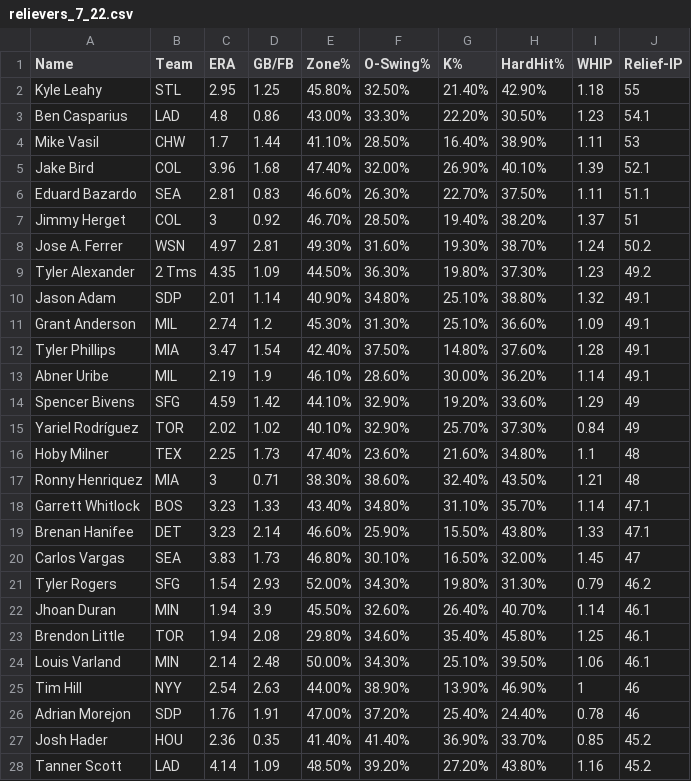
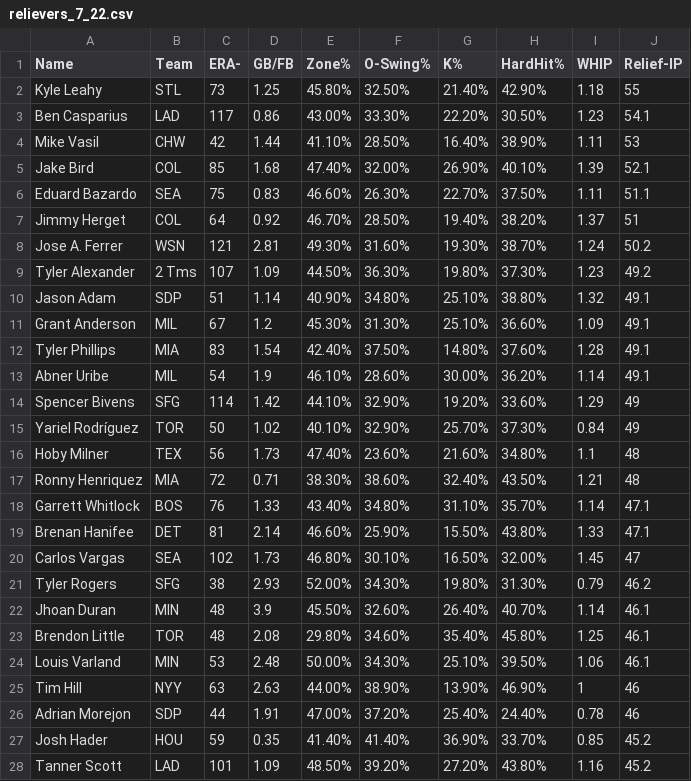
Before and after one commit to kiranpathy/relievers, a CSV file: relievers_7_22.csv, drawn as a sheet; only a part is shown; the diff covers the shown part only.

Commit message:
New data

```diff
--- a/relievers_7_22.csv
+++ b/relievers_7_22.csv
@@ -1,28 +1,28 @@
-Name,Team,ERA,GB/FB,Zone%,O-Swing%,K%,HardHit%,WHIP,Relief-IP
-Kyle Leahy,STL,2.95,1.25,45.80%,32.50%,21.40%,42.90%,1.18,55
-Ben Casparius,LAD,4.8,0.86,43.00%,33.30%,22.20%,30.50%,1.23,54.1
-Mike Vasil,CHW,1.7,1.44,41.10%,28.50%,16.40%,38.90%,1.11,53
-Jake Bird,COL,3.96,1.68,47.40%,32.00%,26.90%,40.10%,1.39,52.1
-Eduard Bazardo,SEA,2.81,0.83,46.60%,26.30%,22.70%,37.50%,1.11,51.1
-Jimmy Herget,COL,3,0.92,46.70%,28.50%,19.40%,38.20%,1.37,51
-Jose A. Ferrer,WSN,4.97,2.81,49.30%,31.60%,19.30%,38.70%,1.24,50.2
-Tyler Alexander,2 Tms,4.35,1.09,44.50%,36.30%,19.80%,37.30%,1.23,49.2
-Jason Adam,SDP,2.01,1.14,40.90%,34.80%,25.10%,38.80%,1.32,49.1
-Grant Anderson,MIL,2.74,1.2,45.30%,31.30%,25.10%,36.60%,1.09,49.1
-Tyler Phillips,MIA,3.47,1.54,42.40%,37.50%,14.80%,37.60%,1.28,49.1
-Abner Uribe,MIL,2.19,1.9,46.10%,28.60%,30.00%,36.20%,1.14,49.1
-Spencer Bivens,SFG,4.59,1.42,44.10%,32.90%,19.20%,33.60%,1.29,49
-Yariel Rodríguez,TOR,2.02,1.02,40.10%,32.90%,25.70%,37.30%,0.84,49
-Hoby Milner,TEX,2.25,1.73,47.40%,23.60%,21.60%,34.80%,1.1,48
-Ronny Henriquez,MIA,3,0.71,38.30%,38.60%,32.40%,43.50%,1.21,48
-Garrett Whitlock,BOS,3.23,1.33,43.40%,34.80%,31.10%,35.70%,1.14,47.1
-Brenan Hanifee,DET,3.23,2.14,46.60%,25.90%,15.50%,43.80%,1.33,47.1
-Carlos Vargas,SEA,3.83,1.73,46.80%,30.10%,16.50%,32.00%,1.45,47
-Tyler Rogers,SFG,1.54,2.93,52.00%,34.30%,19.80%,31.30%,0.79,46.2
-Jhoan Duran,MIN,1.94,3.9,45.50%,32.60%,26.40%,40.70%,1.14,46.1
-Brendon Little,TOR,1.94,2.08,29.80%,34.60%,35.40%,45.80%,1.25,46.1
-Louis Varland,MIN,2.14,2.48,50.00%,34.30%,25.10%,39.50%,1.06,46.1
-Tim Hill,NYY,2.54,2.63,44.00%,38.90%,13.90%,46.90%,1,46
-Adrian Morejon,SDP,1.76,1.91,47.00%,37.20%,25.40%,24.40%,0.78,46
-Josh Hader,HOU,2.36,0.35,41.40%,41.40%,36.90%,33.70%,0.85,45.2
-Tanner Scott,LAD,4.14,1.09,48.50%,39.20%,27.20%,43.80%,1.16,45.2
+Name,Team,ERA-,GB/FB,Zone%,O-Swing%,K%,HardHit%,WHIP,Relief-IP
+Kyle Leahy,STL,73,1.25,45.80%,32.50%,21.40%,42.90%,1.18,55
+Ben Casparius,LAD,117,0.86,43.00%,33.30%,22.20%,30.50%,1.23,54.1
+Mike Vasil,CHW,42,1.44,41.10%,28.50%,16.40%,38.90%,1.11,53
+Jake Bird,COL,85,1.68,47.40%,32.00%,26.90%,40.10%,1.39,52.1
+Eduard Bazardo,SEA,75,0.83,46.60%,26.30%,22.70%,37.50%,1.11,51.1
+Jimmy Herget,COL,64,0.92,46.70%,28.50%,19.40%,38.20%,1.37,51
+Jose A. Ferrer,WSN,121,2.81,49.30%,31.60%,19.30%,38.70%,1.24,50.2
+Tyler Alexander,2 Tms,107,1.09,44.50%,36.30%,19.80%,37.30%,1.23,49.2
+Jason Adam,SDP,51,1.14,40.90%,34.80%,25.10%,38.80%,1.32,49.1
+Grant Anderson,MIL,67,1.2,45.30%,31.30%,25.10%,36.60%,1.09,49.1
+Tyler Phillips,MIA,83,1.54,42.40%,37.50%,14.80%,37.60%,1.28,49.1
+Abner Uribe,MIL,54,1.9,46.10%,28.60%,30.00%,36.20%,1.14,49.1
+Spencer Bivens,SFG,114,1.42,44.10%,32.90%,19.20%,33.60%,1.29,49
+Yariel Rodríguez,TOR,50,1.02,40.10%,32.90%,25.70%,37.30%,0.84,49
+Hoby Milner,TEX,56,1.73,47.40%,23.60%,21.60%,34.80%,1.1,48
+Ronny Henriquez,MIA,72,0.71,38.30%,38.60%,32.40%,43.50%,1.21,48
+Garrett Whitlock,BOS,76,1.33,43.40%,34.80%,31.10%,35.70%,1.14,47.1
+Brenan Hanifee,DET,81,2.14,46.60%,25.90%,15.50%,43.80%,1.33,47.1
+Carlos Vargas,SEA,102,1.73,46.80%,30.10%,16.50%,32.00%,1.45,47
+Tyler Rogers,SFG,38,2.93,52.00%,34.30%,19.80%,31.30%,0.79,46.2
+Jhoan Duran,MIN,48,3.9,45.50%,32.60%,26.40%,40.70%,1.14,46.1
+Brendon Little,TOR,48,2.08,29.80%,34.60%,35.40%,45.80%,1.25,46.1
+Louis Varland,MIN,53,2.48,50.00%,34.30%,25.10%,39.50%,1.06,46.1
+Tim Hill,NYY,63,2.63,44.00%,38.90%,13.90%,46.90%,1,46
+Adrian Morejon,SDP,44,1.91,47.00%,37.20%,25.40%,24.40%,0.78,46
+Josh Hader,HOU,59,0.35,41.40%,41.40%,36.90%,33.70%,0.85,45.2
+Tanner Scott,LAD,101,1.09,48.50%,39.20%,27.20%,43.80%,1.16,45.2
```
Also changed, not shown: 144 edited cells elsewhere in this file, starters_7_22.csv, 2 other files.
